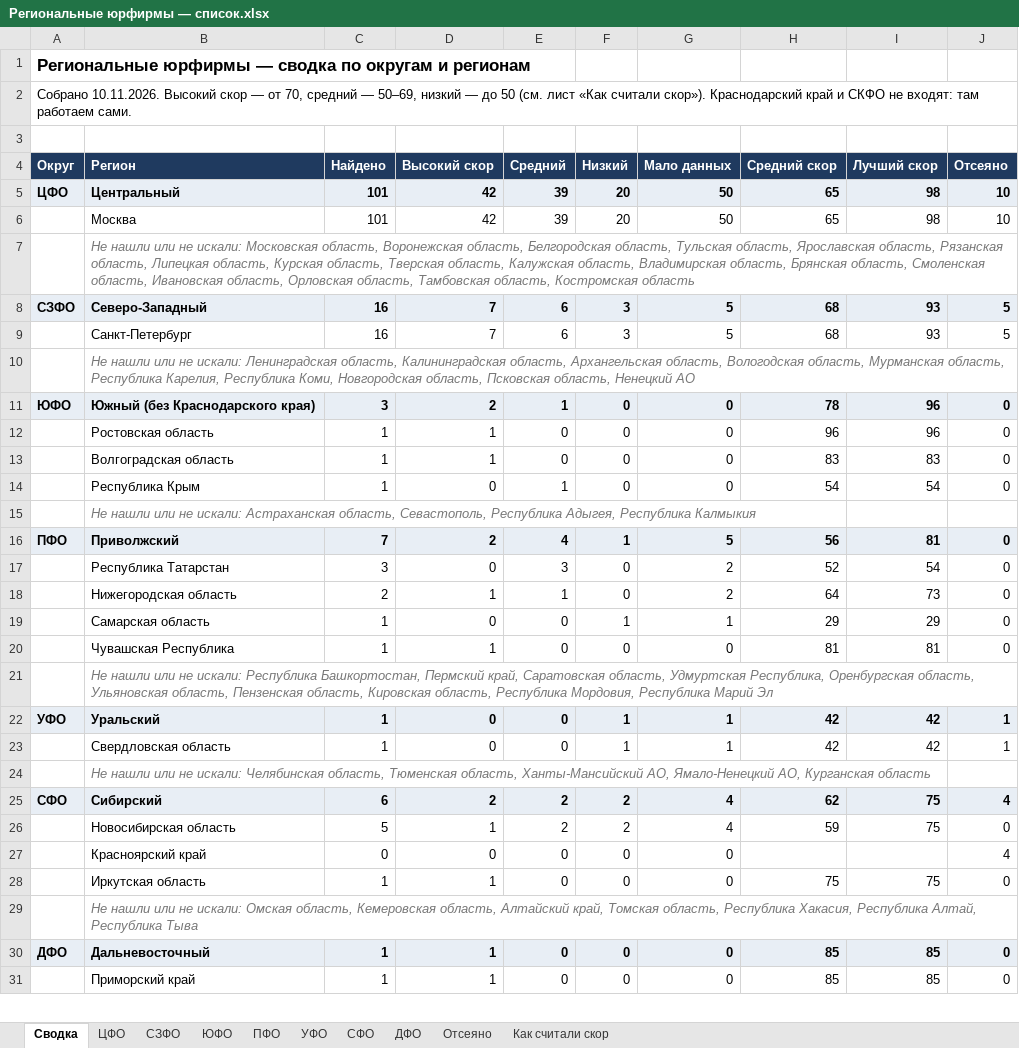
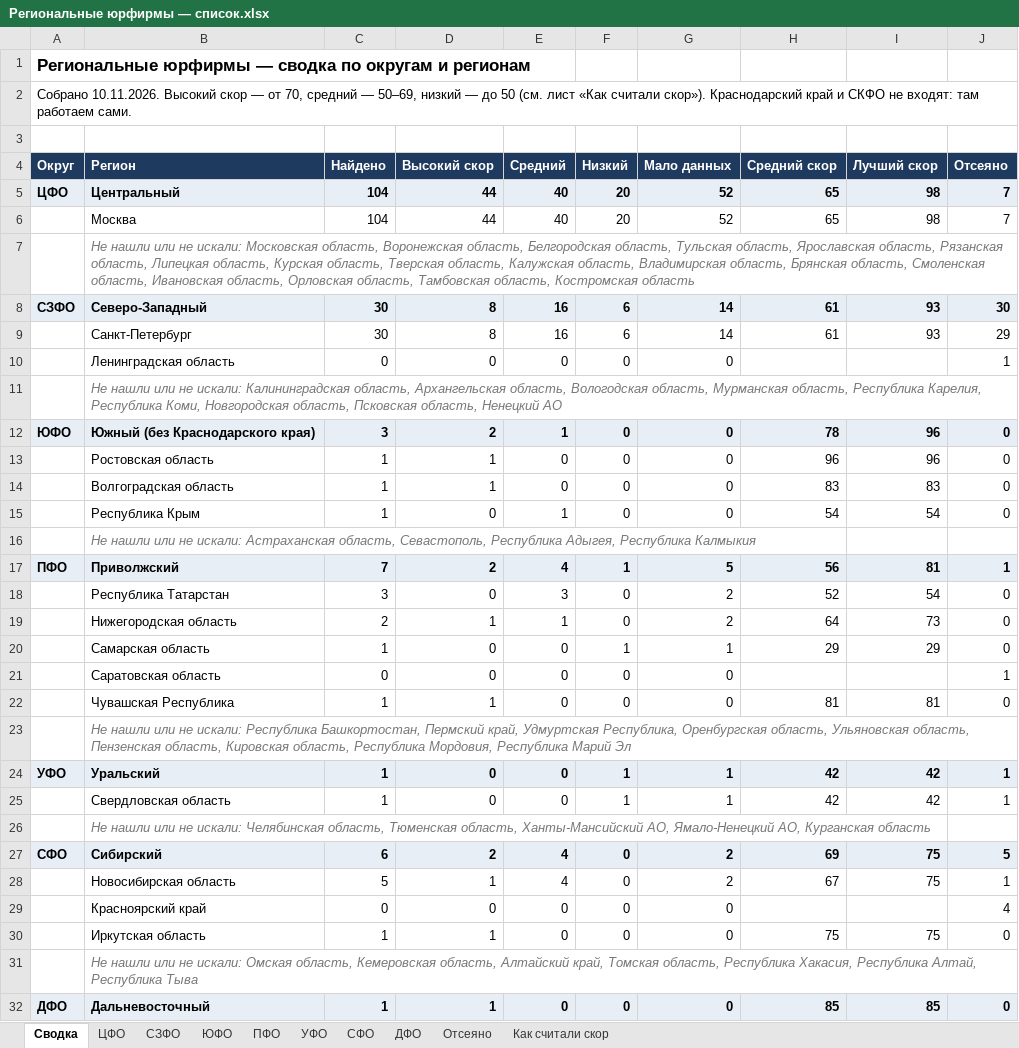
Before and after one commit to khokhlovvi/dengiipravo, an Excel workbook: 07 Партнёры/Рассылка региональным юрфирмам/Региональные юрфирмы — список.xlsx, sheet Сводка, drawn as a sheet; only a part is shown; the shorter side is filled out with more unchanged rows; values as stored, in another font and other column widths than the file's, no borders; addresses are those after the commit; the diff covers the shown part only; the diff names each change by its address in the sheet, - before the commit and + after, or states it on an @@ line.

Commit message:
Мак: Региональные юрфирмы — список.xlsx

```diff
--- a/07 Партнёры/Рассылка региональным юрфирмам/Региональные юрфирмы — список.xlsx (sheet Сводка)
+++ b/07 Партнёры/Рассылка региональным юрфирмам/Региональные юрфирмы — список.xlsx (sheet Сводка)
-C5:C6 (Найдено): 101
+C5:C6 (Найдено): 104
-D5:D6 (Высокий скор): 42
+D5:D6 (Высокий скор): 44
-E5:E6 (Средний): 39
+E5:E6 (Средний): 40
-G5:G6 (Мало данных): 50
+G5:G6 (Мало данных): 52
-J5:J6 (Отсеяно): 10
+J5:J6 (Отсеяно): 7
-C8:C9 (Найдено): 16
+C8:C9 (Найдено): 30
-D8:D9 (Высокий скор): 7
+D8:D9 (Высокий скор): 8
-E8:E9 (Средний): 6
+E8:E9 (Средний): 16
-F8:F9 (Низкий): 3
+F8:F9 (Низкий): 6
-G8:G9 (Мало данных): 5
+G8:G9 (Мало данных): 14
-H8:H9 (Средний скор): 68
+H8:H9 (Средний скор): 61
-J8 (Отсеяно): 5
+J8 (Отсеяно): 30
-J9 (Отсеяно): 5
+J9 (Отсеяно): 29
+row 10:  | Ленинградская область | 0 | 0 | 0 | 0 | 0 |  |  | 1
-B11 (Регион): …не искали: Ленинградская область, Калининградская область,…
+B11 (Регион): …не искали: Калининградская область,…
-J17 (Отсеяно): 0
+J17 (Отсеяно): 1
+row 21:  | Саратовская область | 0 | 0 | 0 | 0 | 0 |  |  | 1
-B23 (Регион): …Пермский край, Саратовская область, Удмуртская Республика,…
+B23 (Регион): …Пермский край, Удмуртская Республика,…
-E27:E28 (Средний): 2
+E27:E28 (Средний): 4
-F27:F28 (Низкий): 2
+F27:F28 (Низкий): 0
-G27:G28 (Мало данных): 4
+G27:G28 (Мало данных): 2
-H27 (Средний скор): 62
+H27 (Средний скор): 69
-J27 (Отсеяно): 4
+J27 (Отсеяно): 5
-H28 (Средний скор): 59
+H28 (Средний скор): 67
-J28 (Отсеяно): 0
+J28 (Отсеяно): 1
```
Also changed, not shown: 1 added row, 1 removed row and 1 edited cell elsewhere in this sheet, sheet Отсеяно, sheet СЗФО, sheet ЦФО, sheet СФО, hidden cells.
